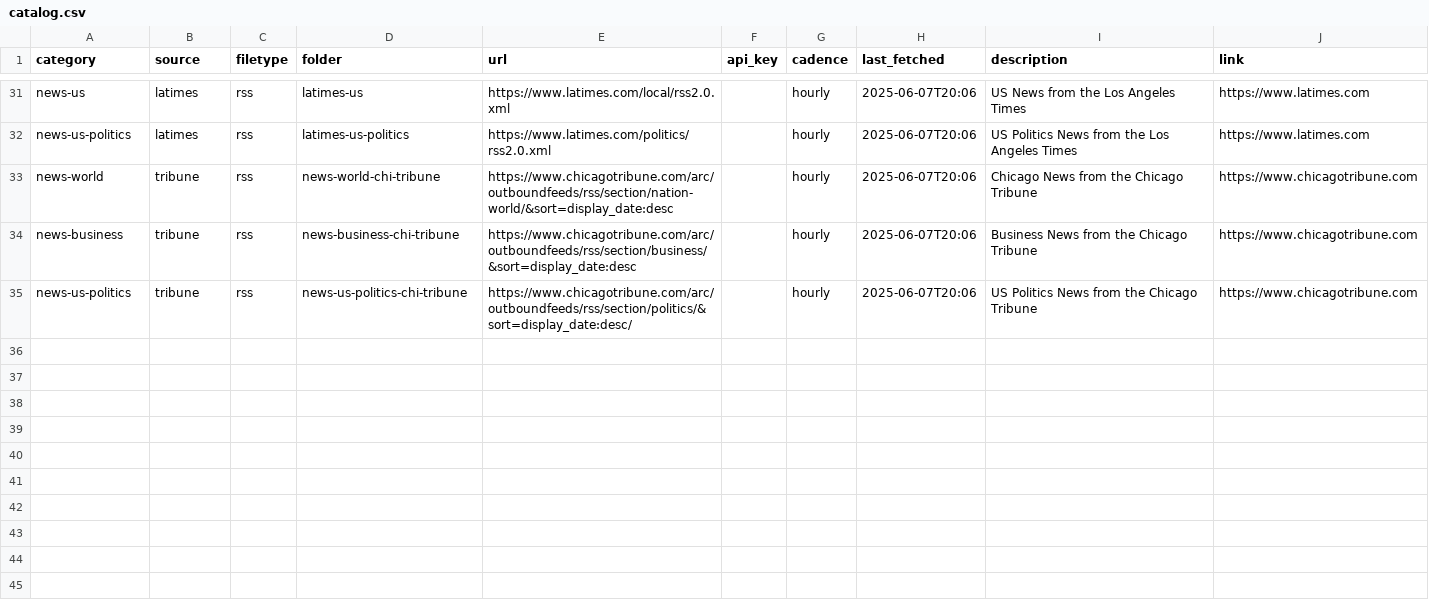
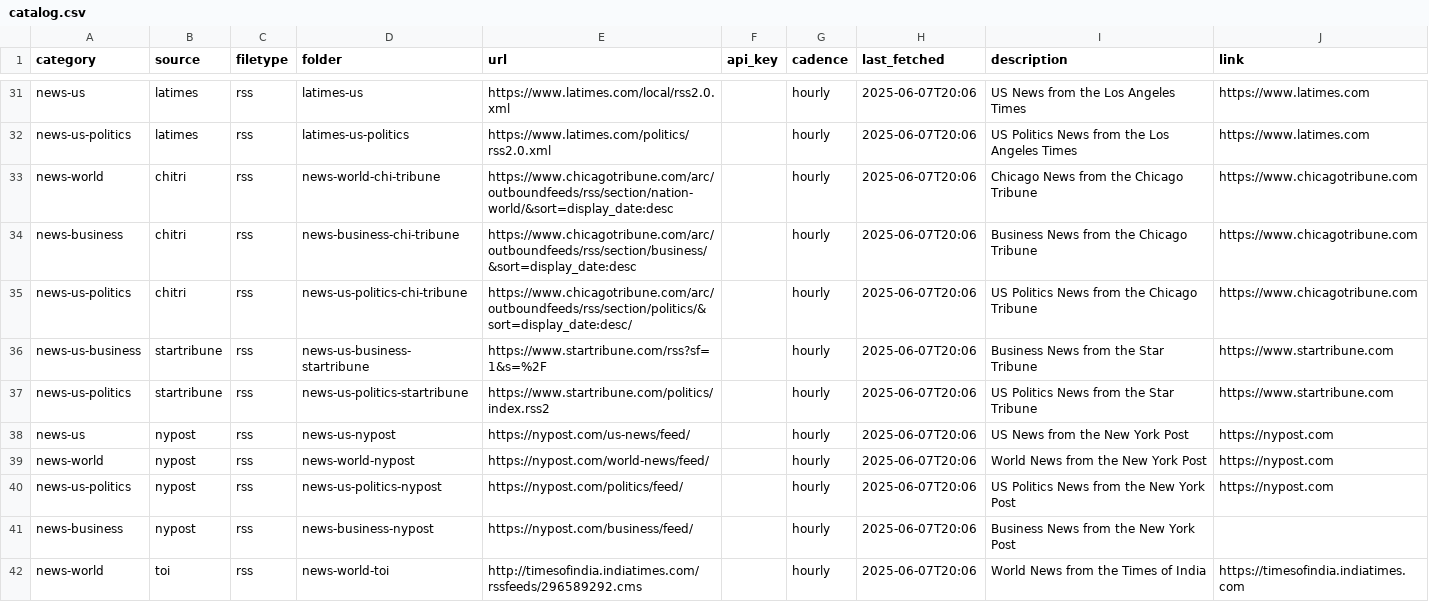
Before and after one commit to ritualage/Analysis, a CSV file: data/catalog.csv, drawn as a sheet; only a part is shown, gaps mark what is left out.

```diff
--- a/data/catalog.csv
+++ b/data/catalog.csv
@@ -32,4 +32,11 @@ news-us,latimes,rss,latimes-us,https://www.latimes.com/local/rss2.0.xml,,hourly,
 news-us-politics,latimes,rss,latimes-us-politics,https://www.latimes.com/politics/rss2.0.xml,,hourly,2025-06-07T20:06,US Politics News from the Los Angeles Times,https://www.latimes.com
-news-world,tribune,rss,news-world-chi-tribune,https://www.chicagotribune.com/arc/outboundfeeds/rss/section/nation-world/&sort=display_date:desc,,hourly,2025-06-07T20:06,Chicago News from the Chicago Tribune,https://www.chicagotribune.com
-news-business,tribune,rss,news-business-chi-tribune,https://www.chicagotribune.com/arc/outboundfeeds/rss/section/business/&sort=display_date:desc,,hourly,2025-06-07T20:06,Business News from the Chicago Tribune,https://www.chicagotribune.com
-news-us-politics,tribune,rss,news-us-politics-chi-tribune,https://www.chicagotribune.com/arc/outboundfeeds/rss/section/politics/&sort=display_date:desc/,,hourly,2025-06-07T20:06,US Politics News from the Chicago Tribune,https://www.chicagotribune.com
+news-world,chitri,rss,news-world-chi-tribune,https://www.chicagotribune.com/arc/outboundfeeds/rss/section/nation-world/&sort=display_date:desc,,hourly,2025-06-07T20:06,Chicago News from the Chicago Tribune,https://www.chicagotribune.com
+news-business,chitri,rss,news-business-chi-tribune,https://www.chicagotribune.com/arc/outboundfeeds/rss/section/business/&sort=display_date:desc,,hourly,2025-06-07T20:06,Business News from the Chicago Tribune,https://www.chicagotribune.com
+news-us-politics,chitri,rss,news-us-politics-chi-tribune,https://www.chicagotribune.com/arc/outboundfeeds/rss/section/politics/&sort=display_date:desc/,,hourly,2025-06-07T20:06,US Politics News from the Chicago Tribune,https://www.chicagotribune.com
+news-us-business,startribune,rss,news-us-business-startribune,https://www.startribune.com/rss?sf=1&s=%2F,,hourly,2025-06-07T20:06,Business News from the Star Tribune,https://www.startribune.com
+news-us-politics,startribune,rss,news-us-politics-startribune,https://www.startribune.com/politics/index.rss2,,hourly,2025-06-07T20:06,US Politics News from the Star Tribune,https://www.startribune.com
+news-us,nypost,rss,news-us-nypost,https://nypost.com/us-news/feed/,,hourly,2025-06-07T20:06,US News from the New York Post,https://nypost.com
+news-world,nypost,rss,news-world-nypost,https://nypost.com/world-news/feed/,,hourly,2025-06-07T20:06,World News from the New York Post,https://nypost.com
+news-us-politics,nypost,rss,news-us-politics-nypost,https://nypost.com/politics/feed/,,hourly,2025-06-07T20:06,US Politics News from the New York Post,https://nypost.com
+news-business,nypost,rss,news-business-nypost,https://nypost.com/business/feed/,,hourly,2025-06-07T20:06,Business News from the New York Post,
+news-world,toi,rss,news-world-toi,http://timesofindia.indiatimes.com/rssfeeds/296589292.cms,,hourly,2025-06-07T20:06,World News from the Times of India,https://timesofindia.indiatimes.com
```
Also changed, not shown: 10 other files.
